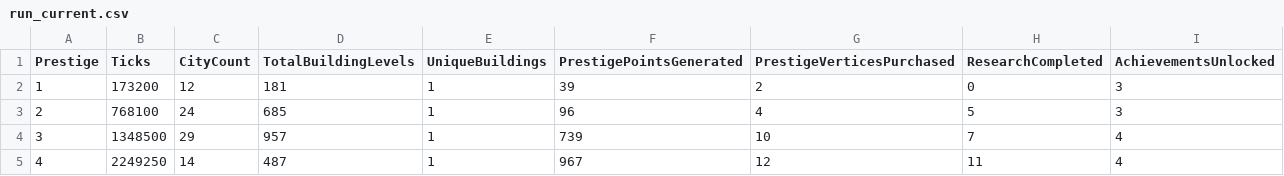
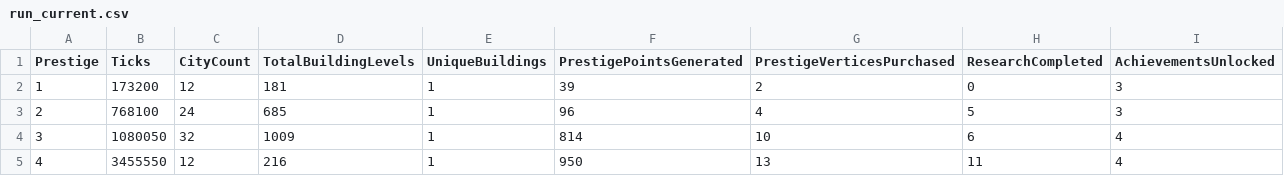
Before and after one commit to Danakh/SettlersOfIdlestan, a CSV file: SOITests/saves/run_current.csv, drawn as a sheet.

```diff
--- a/SOITests/saves/run_current.csv
+++ b/SOITests/saves/run_current.csv
@@ -3,3 +3,3 @@ Prestige,Ticks,CityCount,TotalBuildingLevels,UniqueBuildings,PrestigePointsGener
 2,768100,24,685,1,96,4,5,3
-3,1348500,29,957,1,739,10,7,4
-4,2249250,14,487,1,967,12,11,4
+3,1080050,32,1009,1,814,10,6,4
+4,3455550,12,216,1,950,13,11,4
```
Also changed, not shown: 4 other files.
